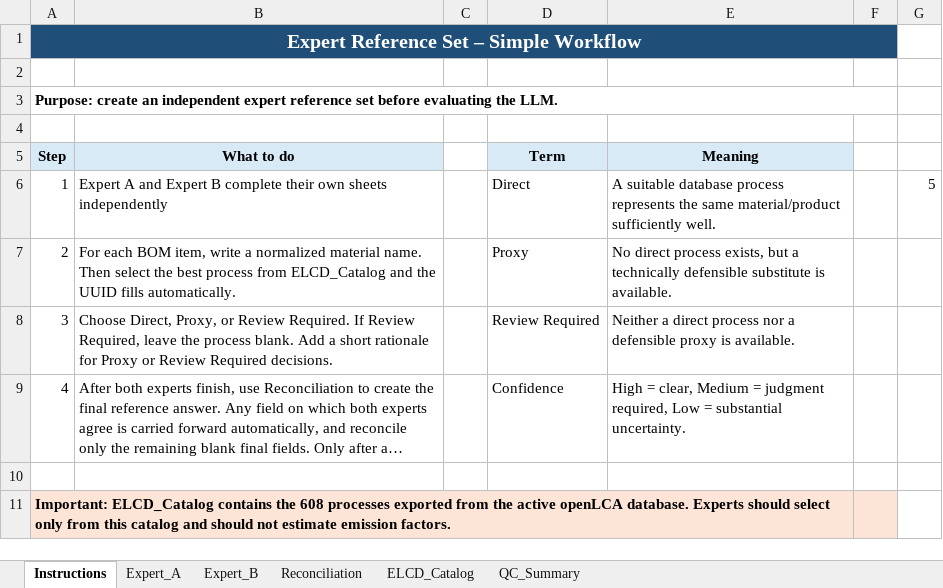
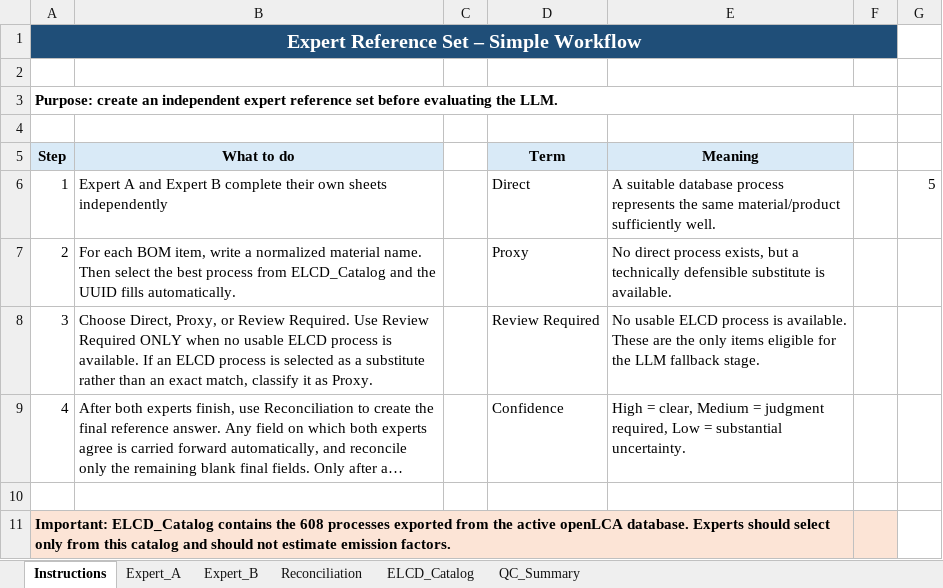
Before and after one commit to bhattaraipawan/LLM, an Excel workbook: ELCD_Check/expert_reference/LLM_LCA_Expert_Reference_Set_With_ELCD.xlsx, sheet Instructions, drawn as a sheet; long unchanged cells end in …; values as stored, in another font and other column widths than the file's, no borders; the diff names each change by its address in the sheet, - before the commit and + after, or states it on an @@ line.

```diff
--- a/ELCD_Check/expert_reference/LLM_LCA_Expert_Reference_Set_With_ELCD.xlsx (sheet Instructions)
+++ b/ELCD_Check/expert_reference/LLM_LCA_Expert_Reference_Set_With_ELCD.xlsx (sheet Instructions)
-B8 (What to do): …Review Required. If Review Required, leave the process blank. Add a short rationale for Proxy or Review Required decisions.
+B8 (What to do): …Review Required. Use Review Required ONLY when no usable ELCD process is available. If an ELCD process is selected as a substitute rather than an exact match, classify it as Proxy.
-E8 (Meaning): Neither a direct process nor a defensible proxy is available.
+E8 (Meaning): No usable ELCD process is available. These are the only items eligible for the LLM fallback stage.
```
Also changed, not shown: sheet QC_Summary, sheet Reconciliation, sheet Expert_A, formulas that keep their value.
